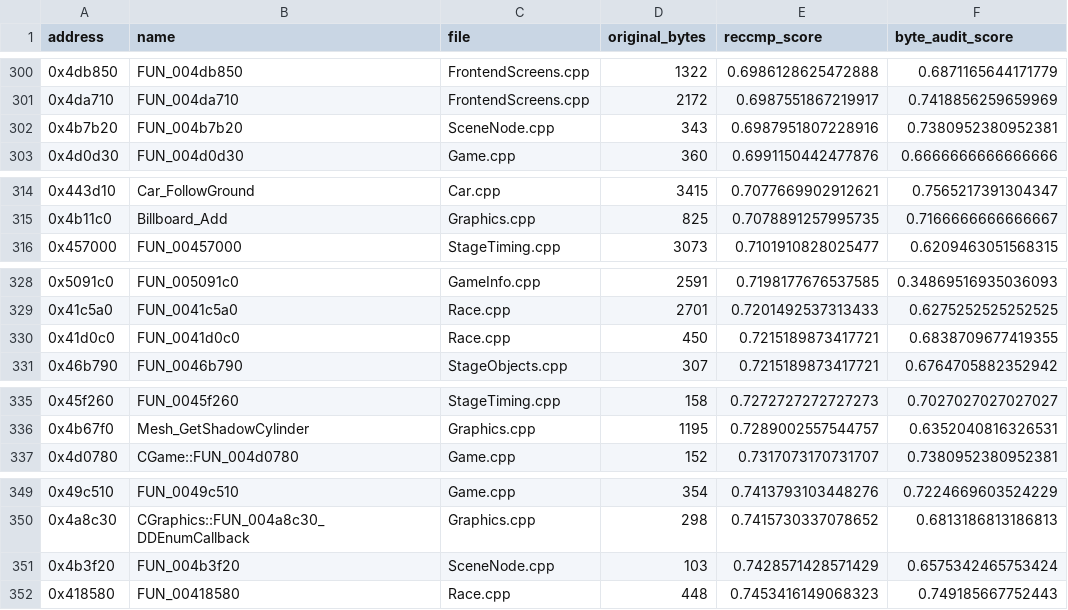
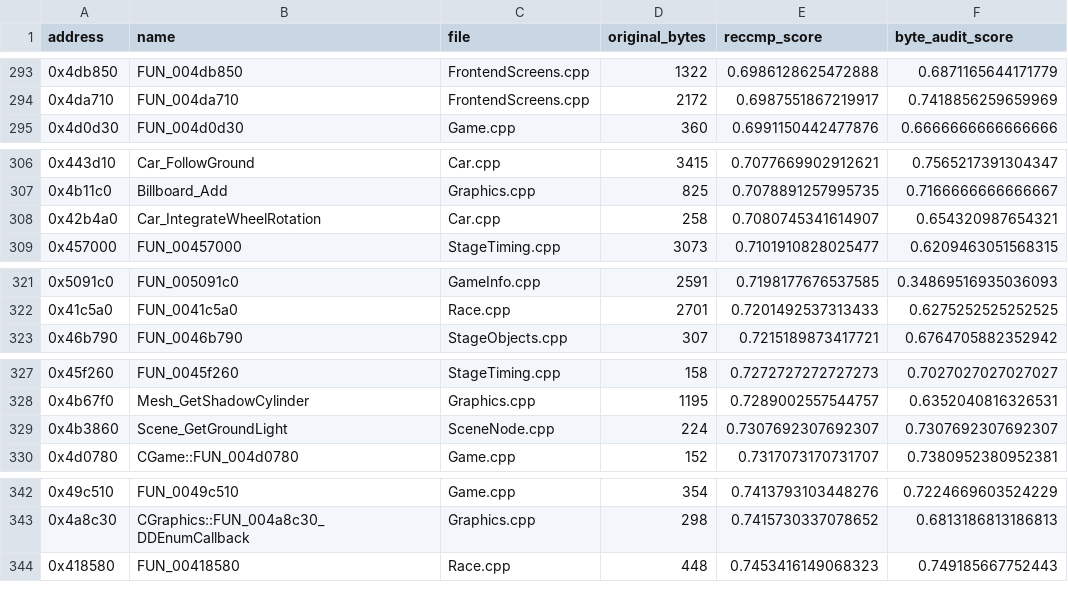
Before and after one commit to pablocpas/CMR2Decomp, a TSV file: CMR2PROGRESS/nonmatching.tsv, drawn as a sheet; only a part is shown, gaps mark what is left out; removed rows and columns are numbered as before the commit, all else as after; the diff covers the shown part only; the diff names each change by its address in the sheet, - before the commit and + after, or states it on an @@ line.

```diff
--- a/CMR2PROGRESS/nonmatching.tsv
+++ b/CMR2PROGRESS/nonmatching.tsv
-row 302: 0x4b7b20 | FUN_004b7b20 | SceneNode.cpp | 343 | 0.6987951807228916 | 0.7380952380952381
+row 308: 0x42b4a0 | Car_IntegrateWheelRotation | Car.cpp | 258 | 0.7080745341614907 | 0.654320987654321
-row 330: 0x41d0c0 | FUN_0041d0c0 | Race.cpp | 450 | 0.7215189873417721 | 0.6838709677419355
+row 329: 0x4b3860 | Scene_GetGroundLight | SceneNode.cpp | 224 | 0.7307692307692307 | 0.7307692307692307
-row 351: 0x4b3f20 | FUN_004b3f20 | SceneNode.cpp | 103 | 0.7428571428571429 | 0.6575342465753424
```
Also changed, not shown: 9 added rows and 13 removed rows elsewhere in this file, 6 other files.
